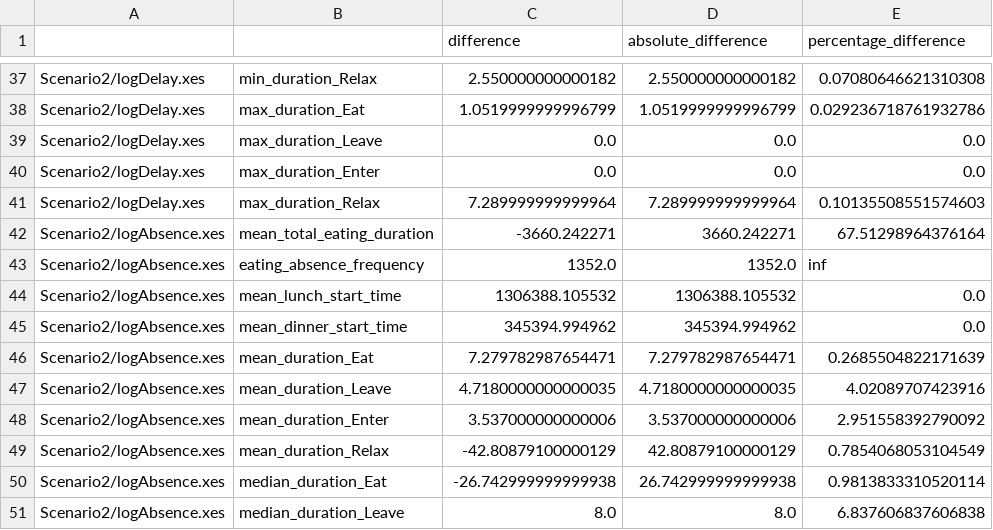
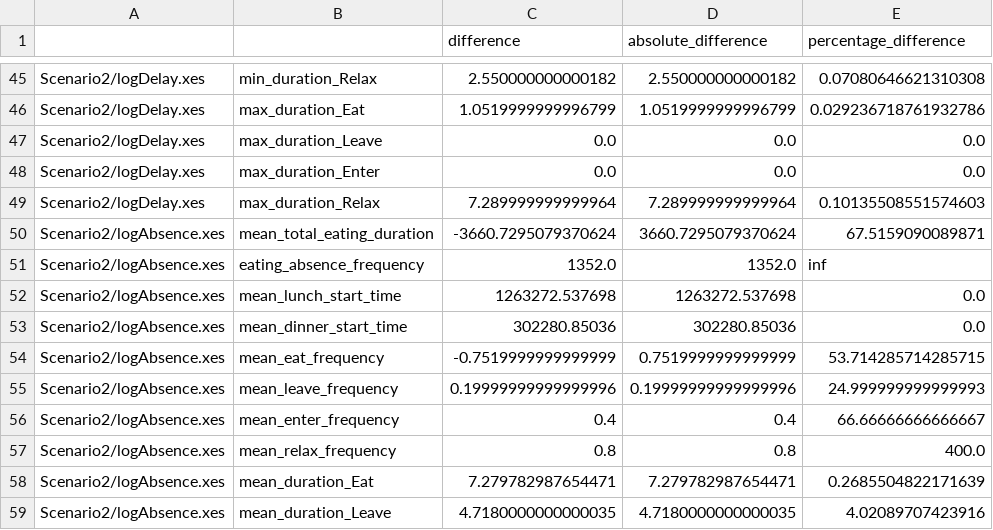
Before and after one commit to chmad18/process_mining, a CSV file: comparison_results/scenario2_heuristics_comparison_analysis.csv, drawn as a sheet; only a part is shown, gaps mark what is left out; the shorter side is filled out with more unchanged rows; the diff covers the shown part only.

```diff
--- a/comparison_results/scenario2_heuristics_comparison_analysis.csv
+++ b/comparison_results/scenario2_heuristics_comparison_analysis.csv
@@ -41,6 +49,10 @@ Scenario2/logDelay.xes,max_duration_Enter,0.0,0.0,0.0
 Scenario2/logDelay.xes,max_duration_Relax,7.289999999999964,7.289999999999964,0.10135508551574603
-Scenario2/logAbsence.xes,mean_total_eating_duration,-3660.242271,3660.242271,67.51298964376164
+Scenario2/logAbsence.xes,mean_total_eating_duration,-3660.7295079370624,3660.7295079370624,67.5159090089871
 Scenario2/logAbsence.xes,eating_absence_frequency,1352.0,1352.0,inf
-Scenario2/logAbsence.xes,mean_lunch_start_time,1306388.105532,1306388.105532,0.0
-Scenario2/logAbsence.xes,mean_dinner_start_time,345394.994962,345394.994962,0.0
+Scenario2/logAbsence.xes,mean_lunch_start_time,1263272.537698,1263272.537698,0.0
+Scenario2/logAbsence.xes,mean_dinner_start_time,302280.85036,302280.85036,0.0
+Scenario2/logAbsence.xes,mean_eat_frequency,-0.7519999999999999,0.7519999999999999,53.714285714285715
+Scenario2/logAbsence.xes,mean_leave_frequency,0.19999999999999996,0.19999999999999996,24.999999999999993
+Scenario2/logAbsence.xes,mean_enter_frequency,0.4,0.4,66.66666666666667
+Scenario2/logAbsence.xes,mean_relax_frequency,0.8,0.8,400.0
 Scenario2/logAbsence.xes,mean_duration_Eat,7.279782987654471,7.279782987654471,0.2685504822171639
```
Also changed, not shown: 8 added rows and 14 edited cells elsewhere in this file, imperative/ilp_miner/Scenario2/results/actual_statistics.csv, imperative/ilp_miner/Scenario2/results/expected_statistics.csv, 13 other files.
